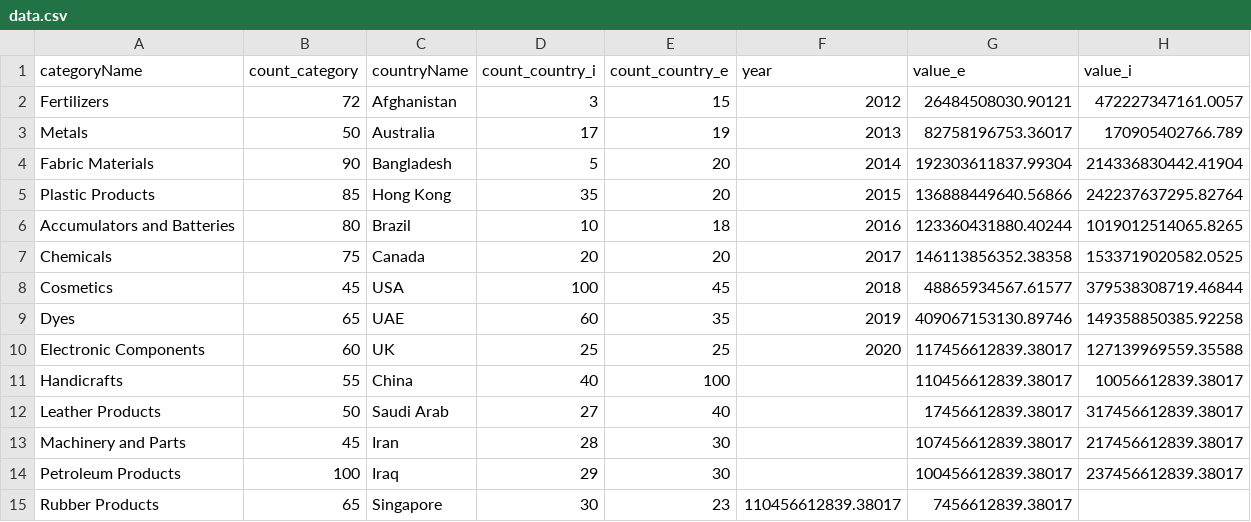
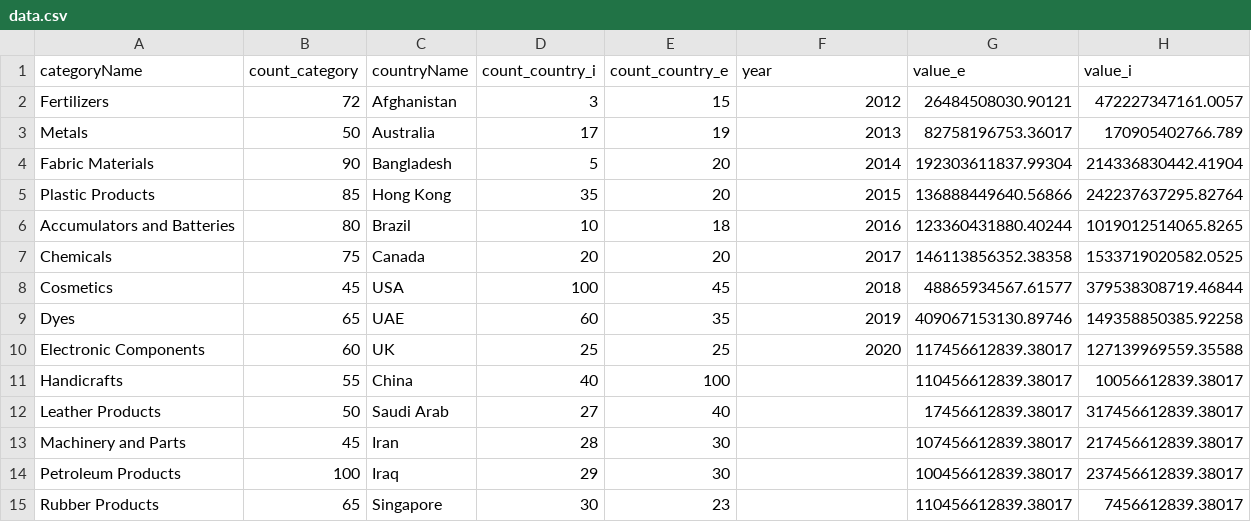
Before and after one commit to jeeljadawala/Visualization_Dashboard, a CSV file: data.csv, drawn as a sheet.

Commit message:
Update data.csv

```diff
--- a/data.csv
+++ b/data.csv
@@ -14,2 +14,2 @@ Machinery and Parts,45,Iran,28,30,,107456612839.38017,217456612839.38017
 Petroleum Products,100,Iraq,29,30,,100456612839.38017,237456612839.38017
-Rubber Products,65,Singapore,30,23,110456612839.38017,7456612839.38017
+Rubber Products,65,Singapore,30,23,,110456612839.38017,7456612839.38017
```
